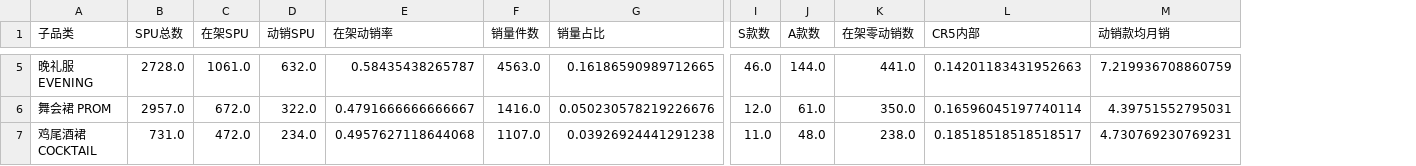
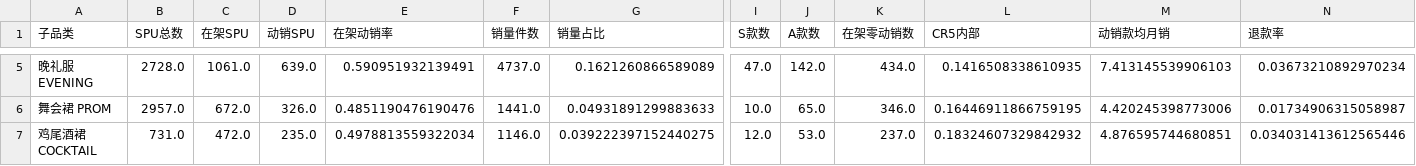
Before and after one commit to devlee/ma, a CSV file: analysis/output/subcategory_health.csv, drawn as a sheet; only a part is shown, gaps mark what is left out; the diff covers the shown part only; the diff names each change by its address in the sheet, - before the commit and + after, or states it on an @@ line.

```diff
--- a/analysis/output/subcategory_health.csv
+++ b/analysis/output/subcategory_health.csv
+column N (退款率), rows 5-7: 0.03673210892970234 | 0.01734906315058987 | 0.034031413612565446
-D5 (动销SPU): 632.0
+D5 (动销SPU): 639.0
-E5 (在架动销率): 0.58435438265787
+E5 (在架动销率): 0.590951932139491
-F5 (销量件数): 4563.0
+F5 (销量件数): 4737.0
-G5 (销量占比): 0.16186590989712665
+G5 (销量占比): 0.1621260866589089
-I5 (S款数): 46.0
+I5 (S款数): 47.0
-J5 (A款数): 144.0
+J5 (A款数): 142.0
-K5 (在架零动销数): 441.0
+K5 (在架零动销数): 434.0
-L5 (CR5内部): 0.14201183431952663
+L5 (CR5内部): 0.1416508338610935
-M5 (动销款均月销): 7.219936708860759
+M5 (动销款均月销): 7.413145539906103
-D6 (动销SPU): 322.0
+D6 (动销SPU): 326.0
-E6 (在架动销率): 0.4791666666666667
+E6 (在架动销率): 0.4851190476190476
-F6 (销量件数): 1416.0
+F6 (销量件数): 1441.0
-G6 (销量占比): 0.050230578219226676
+G6 (销量占比): 0.04931891299883633
-I6 (S款数): 12.0
+I6 (S款数): 10.0
-J6 (A款数): 61.0
+J6 (A款数): 65.0
-K6 (在架零动销数): 350.0
+K6 (在架零动销数): 346.0
-L6 (CR5内部): 0.16596045197740114
+L6 (CR5内部): 0.16446911866759195
-M6 (动销款均月销): 4.39751552795031
+M6 (动销款均月销): 4.420245398773006
-D7 (动销SPU): 234.0
+D7 (动销SPU): 235.0
-E7 (在架动销率): 0.4957627118644068
+E7 (在架动销率): 0.4978813559322034
-F7 (销量件数): 1107.0
+F7 (销量件数): 1146.0
-G7 (销量占比): 0.03926924441291238
+G7 (销量占比): 0.039222397152440275
-I7 (S款数): 11.0
+I7 (S款数): 12.0
-J7 (A款数): 48.0
+J7 (A款数): 53.0
-K7 (在架零动销数): 238.0
+K7 (在架零动销数): 237.0
-L7 (CR5内部): 0.18518518518518517
+L7 (CR5内部): 0.18324607329842932
-M7 (动销款均月销): 4.730769230769231
+M7 (动销款均月销): 4.876595744680851
```
Also changed, not shown: 42 edited cells elsewhere in this file, 9 other files.
